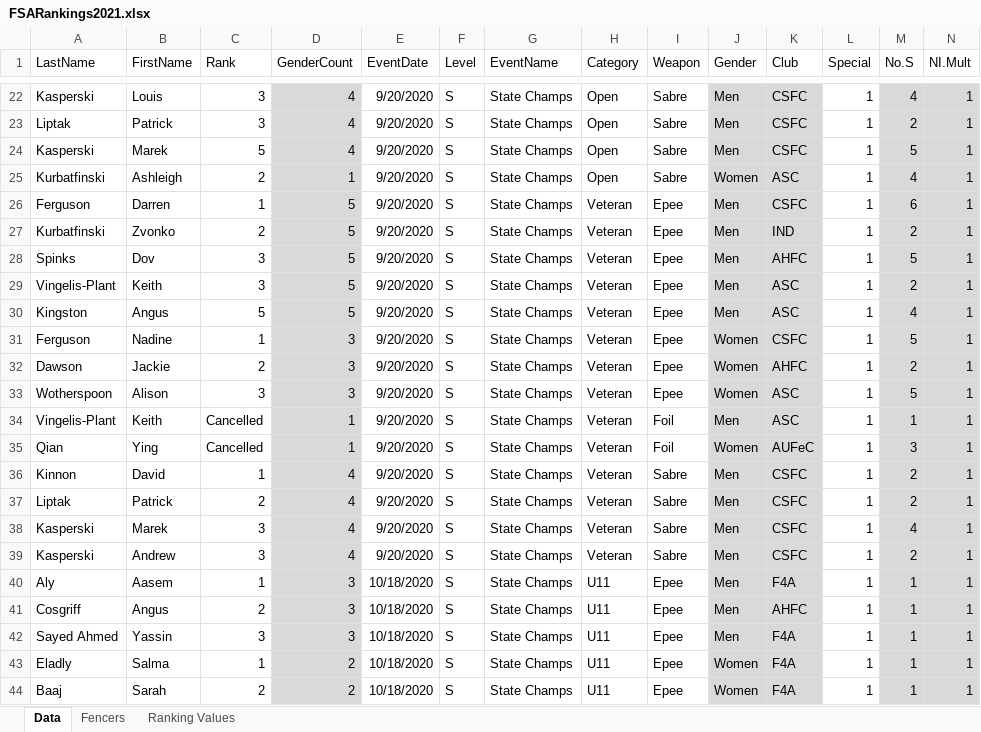
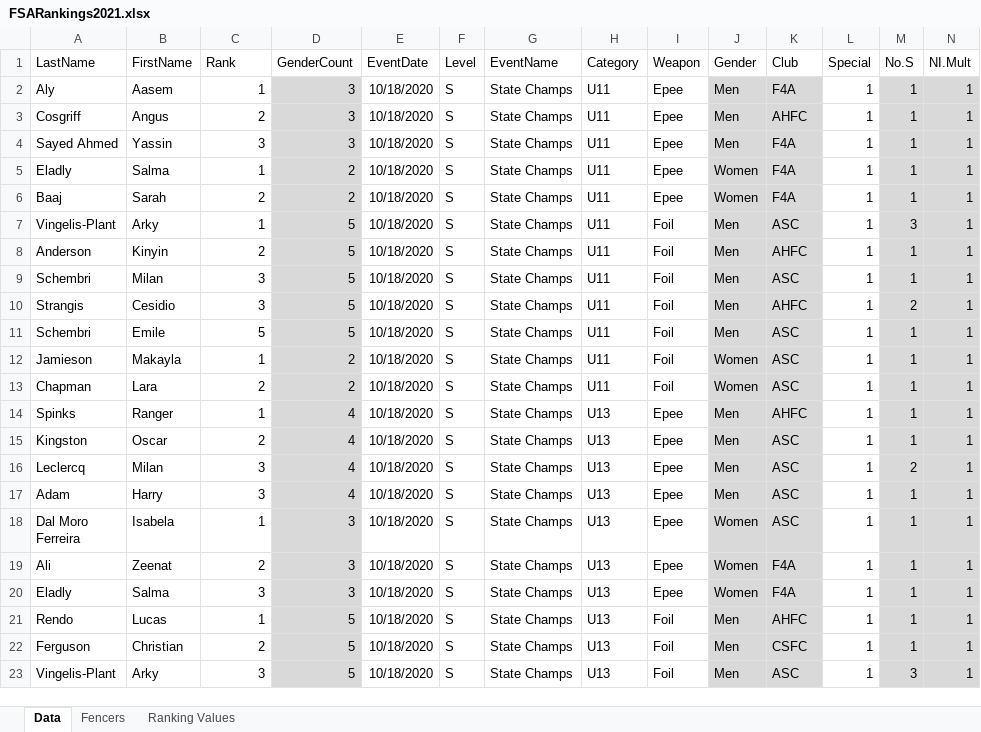
Before and after one commit to stuartmarshall87/FencingSAResults2, an Excel workbook: 2021/FSARankings2021.xlsx, sheet Data, drawn as a sheet; only a part is shown, gaps mark what is left out; the shorter side is filled out with more unchanged rows; values as stored, in another font and other column widths than the file's, no borders; table styles not drawn; rows hold the shown columns only; the diff covers the shown part only; the diff names each change by its address in the sheet, - before the commit and + after, or states it on an @@ line.

Commit message:
Update ranking - remove sept 20 rankings

```diff
--- a/2021/FSARankings2021.xlsx (sheet Data)
+++ b/2021/FSARankings2021.xlsx (sheet Data)
-row 22: Kasperski | Louis | 3 | 4 | 9/20/2020 | S | State Champs | Open | Sabre | Men | CSFC | 1 | 4 | 1
-row 23: Liptak | Patrick | 3 | 4 | 9/20/2020 | S | State Champs | Open | Sabre | Men | CSFC | 1 | 2 | 1
-row 24: Kasperski | Marek | 5 | 4 | 9/20/2020 | S | State Champs | Open | Sabre | Men | CSFC | 1 | 5 | 1
-row 25: Kurbatfinski | Ashleigh | 2 | 1 | 9/20/2020 | S | State Champs | Open | Sabre | Women | ASC | 1 | 4 | 1
-row 26: Ferguson | Darren | 1 | 5 | 9/20/2020 | S | State Champs | Veteran | Epee | Men | CSFC | 1 | 6 | 1
-row 27: Kurbatfinski | Zvonko | 2 | 5 | 9/20/2020 | S | State Champs | Veteran | Epee | Men | IND | 1 | 2 | 1
-row 28: Spinks | Dov | 3 | 5 | 9/20/2020 | S | State Champs | Veteran | Epee | Men | AHFC | 1 | 5 | 1
-row 29: Vingelis-Plant | Keith | 3 | 5 | 9/20/2020 | S | State Champs | Veteran | Epee | Men | ASC | 1 | 2 | 1
-row 30: Kingston | Angus | 5 | 5 | 9/20/2020 | S | State Champs | Veteran | Epee | Men | ASC | 1 | 4 | 1
-row 31: Ferguson | Nadine | 1 | 3 | 9/20/2020 | S | State Champs | Veteran | Epee | Women | CSFC | 1 | 5 | 1
-row 32: Dawson | Jackie | 2 | 3 | 9/20/2020 | S | State Champs | Veteran | Epee | Women | AHFC | 1 | 2 | 1
-row 33: Wotherspoon | Alison | 3 | 3 | 9/20/2020 | S | State Champs | Veteran | Epee | Women | ASC | 1 | 5 | 1
-row 34: Vingelis-Plant | Keith | Cancelled | 1 | 9/20/2020 | S | State Champs | Veteran | Foil | Men | ASC | 1 | 1 | 1
-row 35: Qian | Ying | Cancelled | 1 | 9/20/2020 | S | State Champs | Veteran | Foil | Women | AUFeC | 1 | 3 | 1
-row 36: Kinnon | David | 1 | 4 | 9/20/2020 | S | State Champs | Veteran | Sabre | Men | CSFC | 1 | 2 | 1
-row 37: Liptak | Patrick | 2 | 4 | 9/20/2020 | S | State Champs | Veteran | Sabre | Men | CSFC | 1 | 2 | 1
-row 38: Kasperski | Marek | 3 | 4 | 9/20/2020 | S | State Champs | Veteran | Sabre | Men | CSFC | 1 | 4 | 1
-row 39: Kasperski | Andrew | 3 | 4 | 9/20/2020 | S | State Champs | Veteran | Sabre | Men | CSFC | 1 | 2 | 1
```
Also changed, not shown: 20 removed rows and 133 edited cells elsewhere in this sheet, formulas that keep their value, 1 other file.
